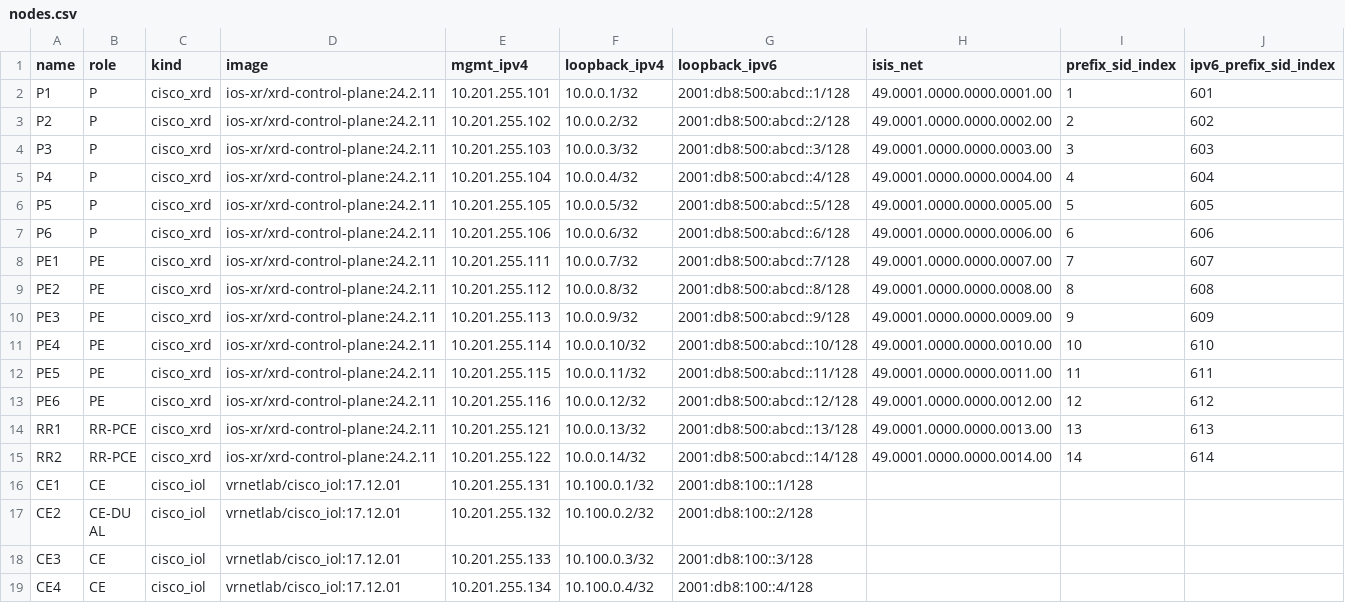
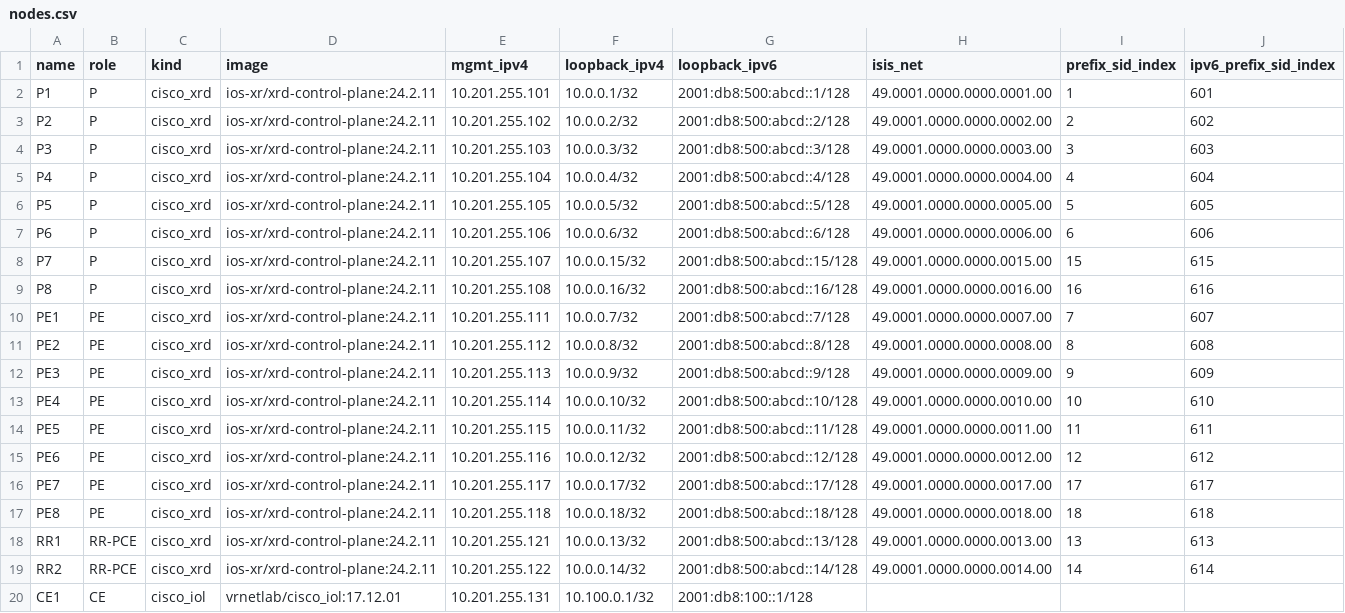
Before and after one commit to dfonquet/ccie-sp-master-lab, a CSV file: inventory/nodes.csv, drawn as a sheet; only a part is shown; the shorter side is filled out with more unchanged rows; the diff names each change by its address in the sheet, - before the commit and + after, or states it on an @@ line.

```diff
--- a/inventory/nodes.csv
+++ b/inventory/nodes.csv
+row 8: P7 | P | cisco_xrd | ios-xr/xrd-control-plane:24.2.11 | 10.201.255.107 | 10.0.0.15/32 | 2001:db8:500:abcd::15/128 | 49.0001.0000.0000.0015.00 | 15 | 615
+row 9: P8 | P | cisco_xrd | ios-xr/xrd-control-plane:24.2.11 | 10.201.255.108 | 10.0.0.16/32 | 2001:db8:500:abcd::16/128 | 49.0001.0000.0000.0016.00 | 16 | 616
+row 16: PE7 | PE | cisco_xrd | ios-xr/xrd-control-plane:24.2.11 | 10.201.255.117 | 10.0.0.17/32 | 2001:db8:500:abcd::17/128 | 49.0001.0000.0000.0017.00 | 17 | 617
+row 17: PE8 | PE | cisco_xrd | ios-xr/xrd-control-plane:24.2.11 | 10.201.255.118 | 10.0.0.18/32 | 2001:db8:500:abcd::18/128 | 49.0001.0000.0000.0018.00 | 18 | 618
```
Also changed, not shown: inventory/links.csv, 38 other files.
